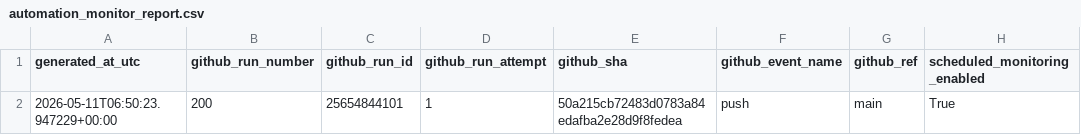
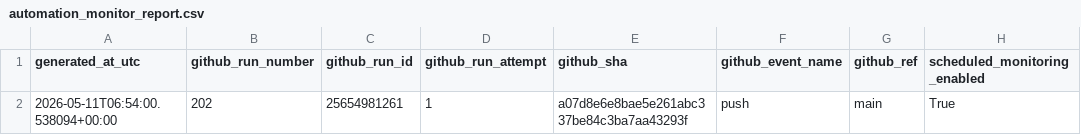
Before and after one commit to Bendecks/Odds-2, a CSV file: output/latest/automation_monitor_report.csv, drawn as a sheet; only a part is shown; the diff names each change by its address in the sheet, - before the commit and + after, or states it on an @@ line.

```diff
--- a/output/latest/automation_monitor_report.csv
+++ b/output/latest/automation_monitor_report.csv
-A2 (generated_at_utc): 2026-05-11T06:50:23.947229+00:00
+A2 (generated_at_utc): 2026-05-11T06:54:00.538094+00:00
-B2 (github_run_number): 200
+B2 (github_run_number): 202
-C2 (github_run_id): 25654844101
+C2 (github_run_id): 25654981261
-E2 (github_sha): 50a215cb72483d0783a84edafba2e28d9f8fedea
+E2 (github_sha): a07d8e6e8bae5e261abc337be84c3ba7aa43293f
```
Also changed, not shown: data/raw/upcoming/upcoming_fixtures.csv, output/latest/ev_results.csv, 19 other files.
